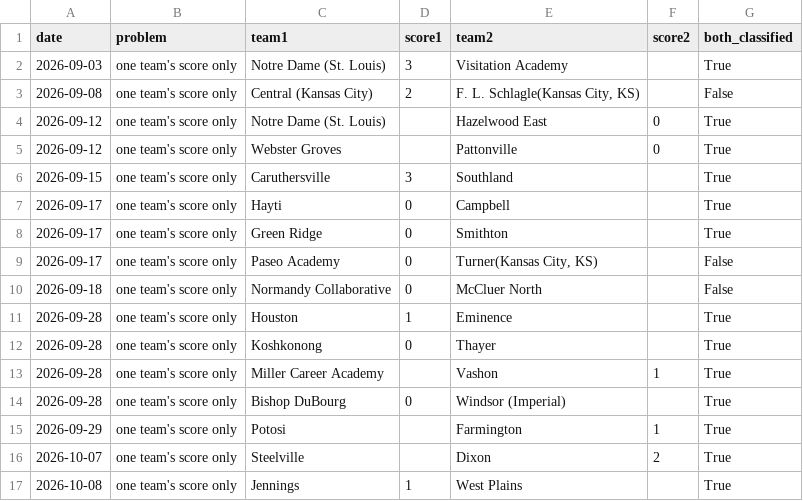
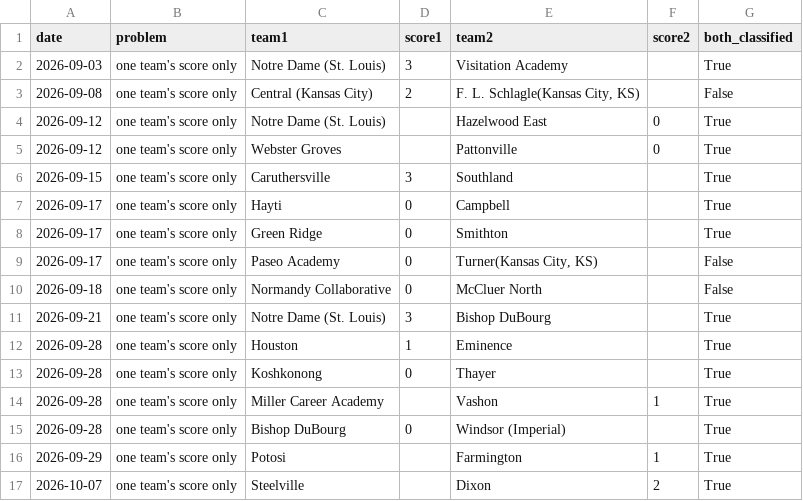
Before and after one commit to AllMOSports/Girls_Volleyball_Ratings_2026, a CSV file: girls_volleyball_missing_scores_2026.csv, drawn as a sheet; only a part is shown; the shorter side is filled out with more unchanged rows.

```diff
--- a/girls_volleyball_missing_scores_2026.csv
+++ b/girls_volleyball_missing_scores_2026.csv
@@ -10,2 +10,3 @@ date,problem,team1,score1,team2,score2,both_classified
 2026-09-18,one team's score only,Normandy Collaborative,0,McCluer North,,False
+2026-09-21,one team's score only,Notre Dame (St. Louis),3,Bishop DuBourg,,True
 2026-09-28,one team's score only,Houston,1,Eminence,,True
```
Also changed, not shown: girls_volleyball_games_2026.csv, girls_volleyball_games_2026_all.csv, 27 other files.
